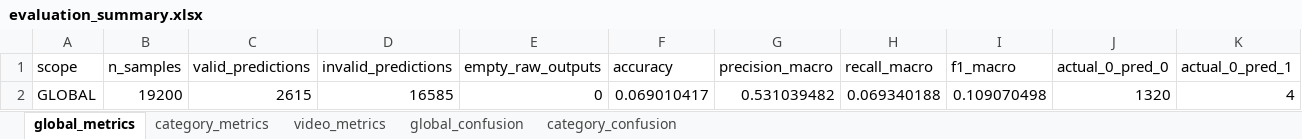
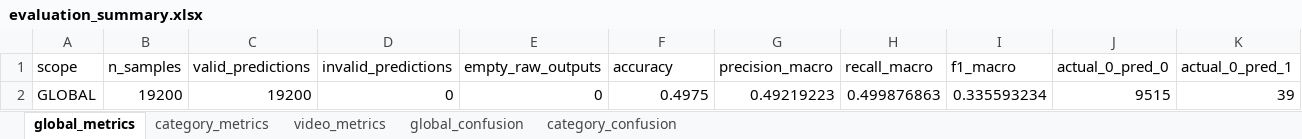
Before and after one commit to BlackCodingKitten/Tirocinio, an Excel workbook: Data/ModelResponse/WithTranscription/transcription_evaluation/evaluation_summary.xlsx, sheet global_metrics, drawn as a sheet; only a part is shown; values as stored, in another font and other column widths than the file's, no borders; removed rows and columns are numbered as before the commit, all else as after; rows hold the shown columns only; the diff names each change by its address in the sheet, - before the commit and + after, or states it on an @@ line.

```diff
--- a/Data/ModelResponse/WithTranscription/transcription_evaluation/evaluation_summary.xlsx (sheet global_metrics)
+++ b/Data/ModelResponse/WithTranscription/transcription_evaluation/evaluation_summary.xlsx (sheet global_metrics)
-row 2: GLOBAL | 19200 | 2615 | 16585 | 0 | 0.069010417 | 0.531039482 | 0.069340188 | 0.109070498 | 1320 | 4
+row 2: GLOBAL | 19200 | 19200 | 0 | 0 | 0.4975 | 0.49219223 | 0.499876863 | 0.335593234 | 9515 | 39
```
Also changed, not shown: sheet video_metrics, sheet category_metrics, sheet category_confusion, sheet global_confusion, Data/ModelResponse/Random/evaluation/evaluation_summary.xlsx, 36 other files.
